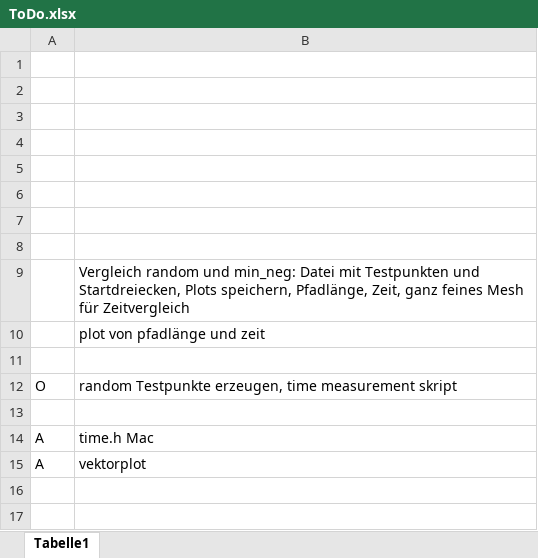
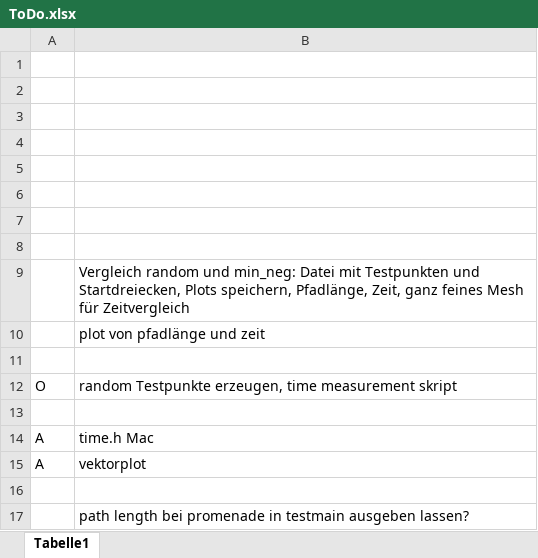
Before and after one commit to okauf/RechercheMaillage, an Excel workbook: ToDo.xlsx, sheet Tabelle1, drawn as a sheet; values as stored, in another font and other column widths than the file's, no borders; the diff names each change by its address in the sheet, - before the commit and + after, or states it on an @@ line.

```diff
--- a/ToDo.xlsx (sheet Tabelle1)
+++ b/ToDo.xlsx (sheet Tabelle1)
+row 16: (empty)
+row 17:  | path length bei promenade in testmain ausgeben lassen?
```
Also changed, not shown: 13 other files.
